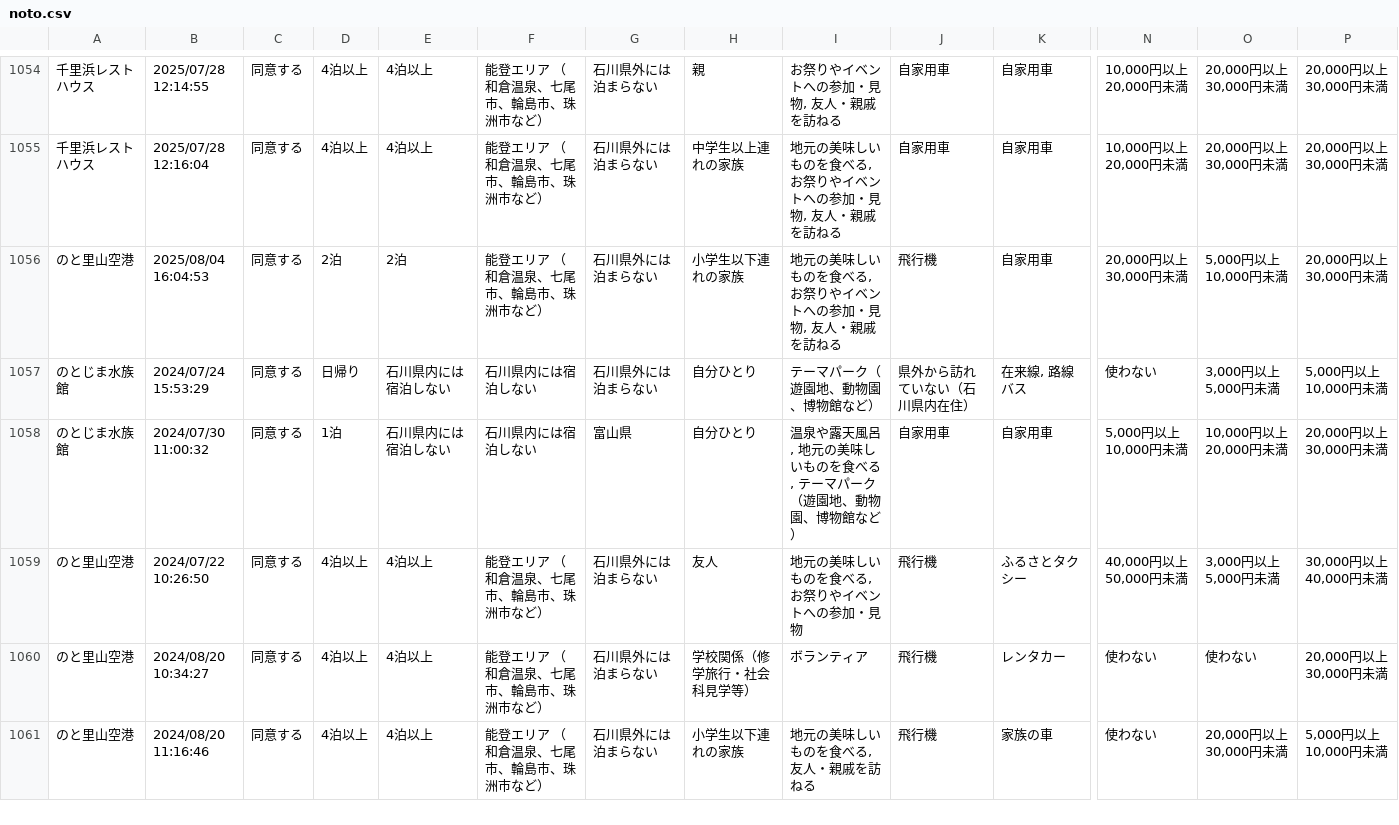
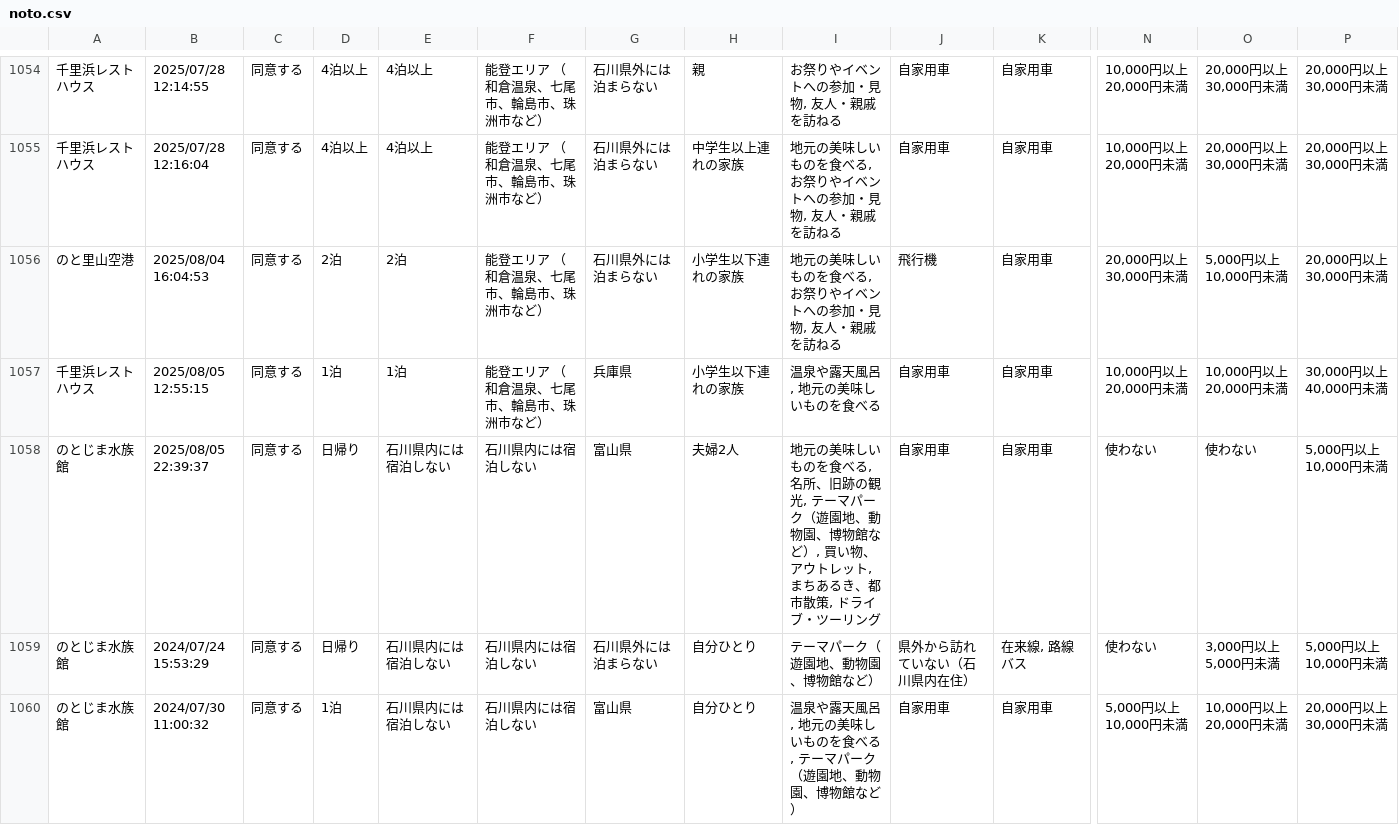
Before and after one commit to code4fukui/ishikawa-kanko-survey, a CSV file: noto.csv, drawn as a sheet; only a part is shown, gaps mark what is left out; the shorter side is filled out with more unchanged rows; rows hold the shown columns only; the diff names each change by its address in the sheet, - before the commit and + after, or states it on an @@ line.

Commit message:
update data

```diff
--- a/noto.csv
+++ b/noto.csv
+row 1057: 千里浜レストハウス | 2025/08/05 12:55:15 | 同意する | 1泊 | 1泊 | 能登エリア （和倉温泉、七尾市、輪島市、珠洲市など） | 兵庫県 | 小学生以下連れの家族 | 温泉や露天風呂, 地元の美味しいものを食べる | 自家用車 | 自家用車 | 10,000円以上 20,000円未満 | 10,000円以上 20,000円未満 | 30,000円以上 40,000円未満
+row 1058: のとじま水族館 | 2025/08/05 22:39:37 | 同意する | 日帰り | 石川県内には宿泊しない | 石川県内には宿泊しない | 富山県 | 夫婦2人 | 地元の美味しいものを食べる, 名所、旧跡の観光, テーマパーク（遊園地、動物園、博物館など）, 買い物、アウトレット, まちあるき、都市散策, ドライブ・ツーリング | 自家用車 | 自家用車 | 使わない | 使わない | 5,000円以上 10,000円未満
```
Also changed, not shown: 1 other file.
